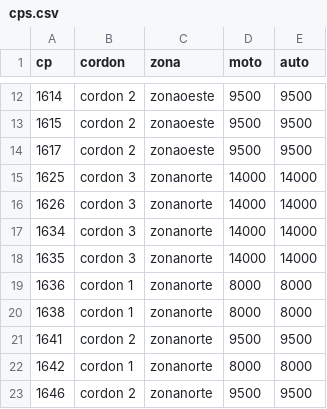
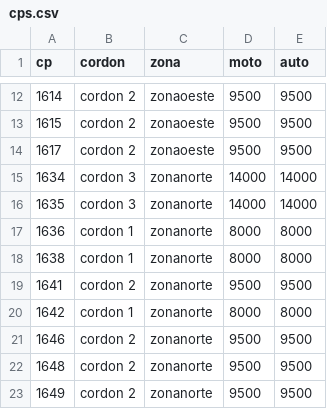
Before and after one commit to emmmatias/integracion_para_glitch, a CSV file: config/cps.csv, drawn as a sheet; only a part is shown, gaps mark what is left out; the shorter side is filled out with more unchanged rows.

Commit message:
Delete cordon 3 entries from cps.csv
Removed entries for cordon 3 from the CSV file.

```diff
--- a/config/cps.csv
+++ b/config/cps.csv
@@ -14,4 +14,2 @@ cp,cordon,zona,moto,auto
 1617,cordon 2,zonaoeste,9500,9500
-1625,cordon 3,zonanorte,14000,14000
-1626,cordon 3,zonanorte,14000,14000
 1634,cordon 3,zonanorte,14000,14000
```
